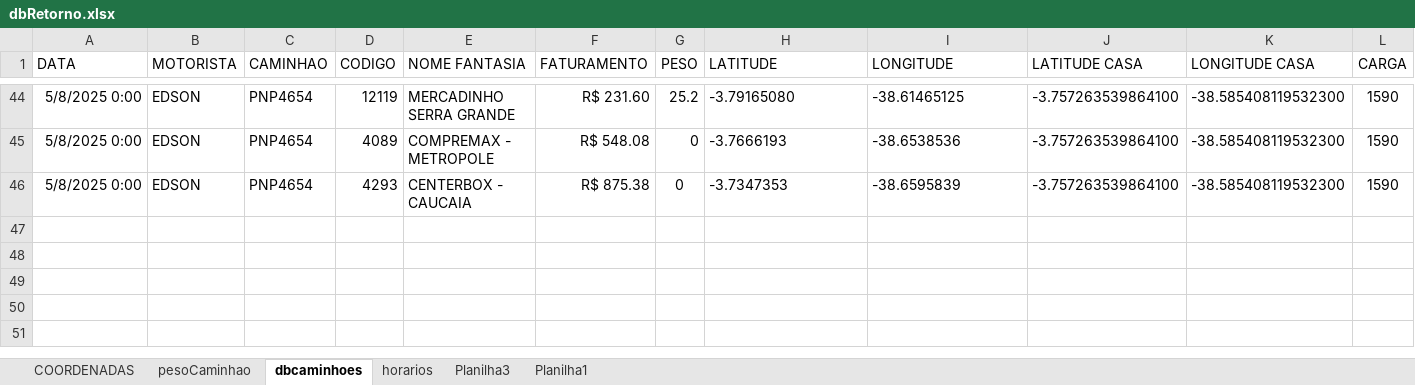
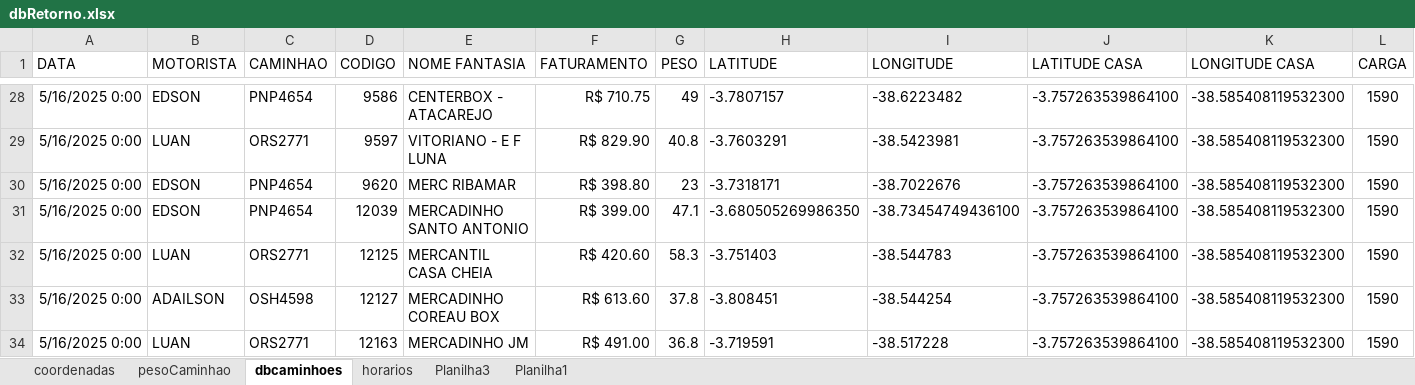
Before and after one commit to NicolasSimoes/MapaCaminhao, an Excel workbook: dbRetorno.xlsx, sheet dbcaminhoes, drawn as a sheet; only a part is shown, gaps mark what is left out; values as stored, in another font and other column widths than the file's, no borders; removed rows and columns are numbered as before the commit, all else as after; rows hold the shown columns only; the diff covers the shown part only; the diff names each change by its address in the sheet, - before the commit and + after, or states it on an @@ line.

```diff
--- a/dbRetorno.xlsx (sheet dbcaminhoes)
+++ b/dbRetorno.xlsx (sheet dbcaminhoes)
-sheet tab: COORDENADAS
+sheet tab: coordenadas
-A28 (DATA): 5/8/2025 0:00
+A28 (DATA): 5/16/2025 0:00
-D28 (CODIGO): 12119
+D28 (CODIGO): 9586
-E28 (NOME FANTASIA): MERCADINHO SERRA GRANDE
+E28 (NOME FANTASIA): CENTERBOX - ATACAREJO
-F28 (FATURAMENTO): R$ 231.60
+F28 (FATURAMENTO): R$ 710.75
-G28 (PESO): 25.2
+G28 (PESO): 49
-H28 (LATITUDE): -3.79165080
+H28 (LATITUDE): -3.7807157
-I28 (LONGITUDE): -38.61465125
+I28 (LONGITUDE): -38.6223482
+row 29: 5/16/2025 0:00 | LUAN | ORS2771 | 9597 | VITORIANO - E F LUNA | R$ 829.90 | 40.8 | -3.7603291 | -38.5423981 | -3.757263539864100 | -38.585408119532300 | 1590
-A30 (DATA): 5/8/2025 0:00
+A30 (DATA): 5/16/2025 0:00
-D30 (CODIGO): 4089
+D30 (CODIGO): 9620
-E30 (NOME FANTASIA): COMPREMAX - METROPOLE
+E30 (NOME FANTASIA): MERC RIBAMAR
-F30 (FATURAMENTO): R$ 548.08
+F30 (FATURAMENTO): R$ 398.80
-G30 (PESO): 0
+G30 (PESO): 23
-H30 (LATITUDE): -3.7666193
+H30 (LATITUDE): -3.7318171
-I30 (LONGITUDE): -38.6538536
+I30 (LONGITUDE): -38.7022676
-row 46: 5/8/2025 0:00 | EDSON | PNP4654 | 4293 | CENTERBOX - CAUCAIA | R$ 875.38 | 0 | -3.7347353 | -38.6595839 | -3.757263539864100 | -38.585408119532300 | 1590
+row 31: 5/16/2025 0:00 | EDSON | PNP4654 | 12039 | MERCADINHO SANTO ANTONIO | R$ 399.00 | 47.1 | -3.680505269986350 | -38.73454749436100 | -3.757263539864100 | -38.585408119532300 | 1590
+row 32: 5/16/2025 0:00 | LUAN | ORS2771 | 12125 | MERCANTIL CASA CHEIA | R$ 420.60 | 58.3 | -3.751403 | -38.544783 | -3.757263539864100 | -38.585408119532300 | 1590
+row 33: 5/16/2025 0:00 | ADAILSON | OSH4598 | 12127 | MERCADINHO COREAU BOX | R$ 613.60 | 37.8 | -3.808451 | -38.544254 | -3.757263539864100 | -38.585408119532300 | 1590
+row 34: 5/16/2025 0:00 | LUAN | ORS2771 | 12163 | MERCADINHO JM | R$ 491.00 | 36.8 | -3.719591 | -38.517228 | -3.757263539864100 | -38.585408119532300 | 1590
```
Also changed, not shown: 11 added rows, 27 removed rows and 99 edited cells elsewhere in this sheet, formulas that keep their value, 2 other files.
